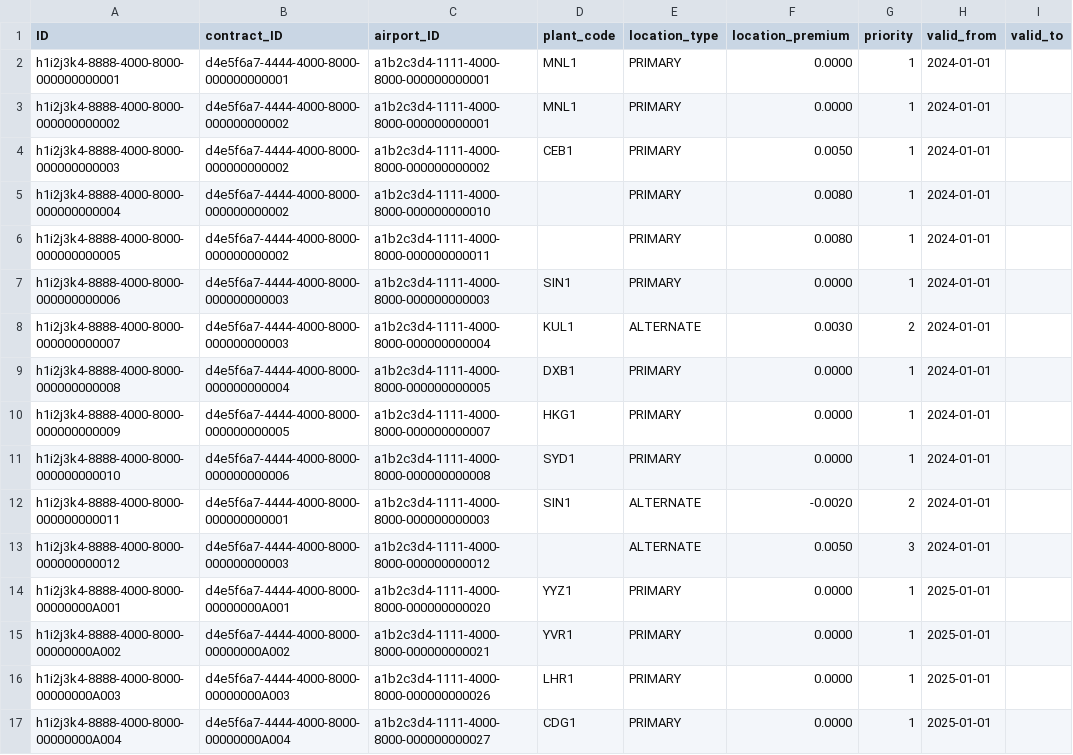
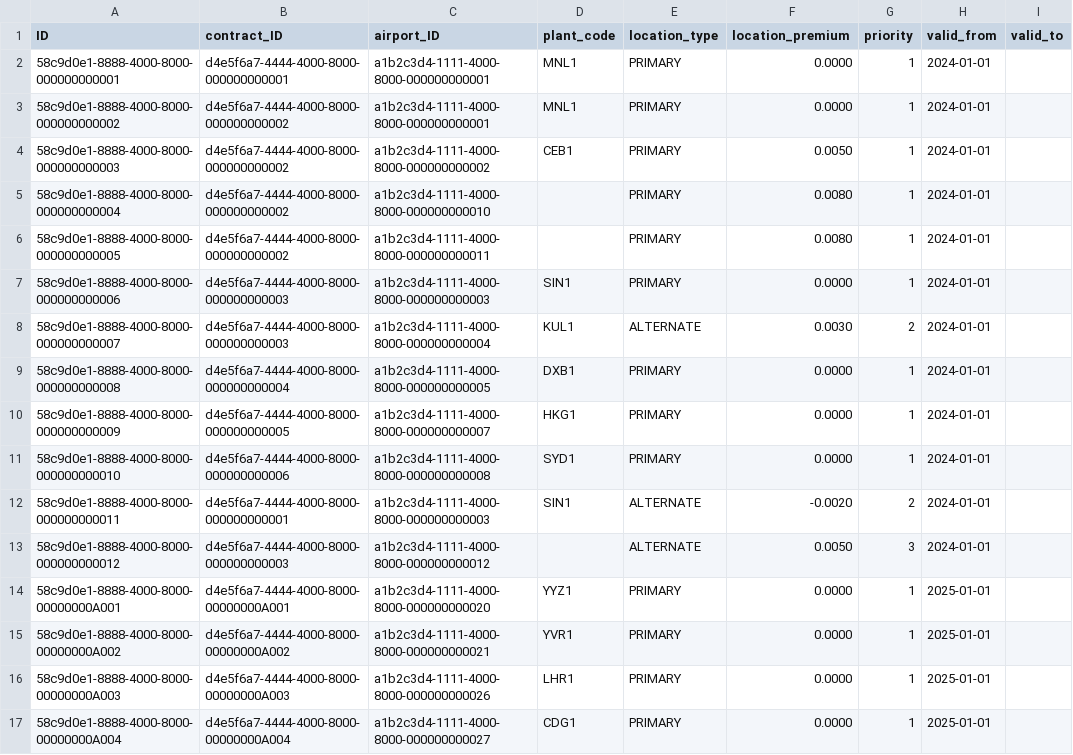
Before and after one commit to kalpesh0304/FuelSphere, a CSV file: db/data/fuelsphere-CONTRACT_LOCATIONS.csv, drawn as a sheet; only a part is shown; the diff names each change by its address in the sheet, - before the commit and + after, or states it on an @@ line.

```diff
--- a/db/data/fuelsphere-CONTRACT_LOCATIONS.csv
+++ b/db/data/fuelsphere-CONTRACT_LOCATIONS.csv
-A2 (ID): h1i2j3k4-8888-4000-8000-000000000001
+A2 (ID): 58c9d0e1-8888-4000-8000-000000000001
-A3 (ID): h1i2j3k4-8888-4000-8000-000000000002
+A3 (ID): 58c9d0e1-8888-4000-8000-000000000002
-A4 (ID): h1i2j3k4-8888-4000-8000-000000000003
+A4 (ID): 58c9d0e1-8888-4000-8000-000000000003
-A5 (ID): h1i2j3k4-8888-4000-8000-000000000004
+A5 (ID): 58c9d0e1-8888-4000-8000-000000000004
-A6 (ID): h1i2j3k4-8888-4000-8000-000000000005
+A6 (ID): 58c9d0e1-8888-4000-8000-000000000005
-A7 (ID): h1i2j3k4-8888-4000-8000-000000000006
+A7 (ID): 58c9d0e1-8888-4000-8000-000000000006
-A8 (ID): h1i2j3k4-8888-4000-8000-000000000007
+A8 (ID): 58c9d0e1-8888-4000-8000-000000000007
-A9 (ID): h1i2j3k4-8888-4000-8000-000000000008
+A9 (ID): 58c9d0e1-8888-4000-8000-000000000008
-A10 (ID): h1i2j3k4-8888-4000-8000-000000000009
+A10 (ID): 58c9d0e1-8888-4000-8000-000000000009
-A11 (ID): h1i2j3k4-8888-4000-8000-000000000010
+A11 (ID): 58c9d0e1-8888-4000-8000-000000000010
-A12 (ID): h1i2j3k4-8888-4000-8000-000000000011
+A12 (ID): 58c9d0e1-8888-4000-8000-000000000011
-A13 (ID): h1i2j3k4-8888-4000-8000-000000000012
+A13 (ID): 58c9d0e1-8888-4000-8000-000000000012
-A14 (ID): h1i2j3k4-8888-4000-8000-00000000A001
+A14 (ID): 58c9d0e1-8888-4000-8000-00000000A001
-A15 (ID): h1i2j3k4-8888-4000-8000-00000000A002
+A15 (ID): 58c9d0e1-8888-4000-8000-00000000A002
-A16 (ID): h1i2j3k4-8888-4000-8000-00000000A003
+A16 (ID): 58c9d0e1-8888-4000-8000-00000000A003
-A17 (ID): h1i2j3k4-8888-4000-8000-00000000A004
+A17 (ID): 58c9d0e1-8888-4000-8000-00000000A004
```
Also changed, not shown: db/data/fuelsphere-CONTRACT_PRODUCTS.csv.
